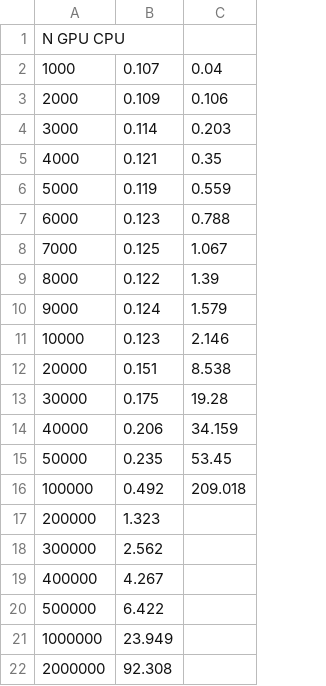
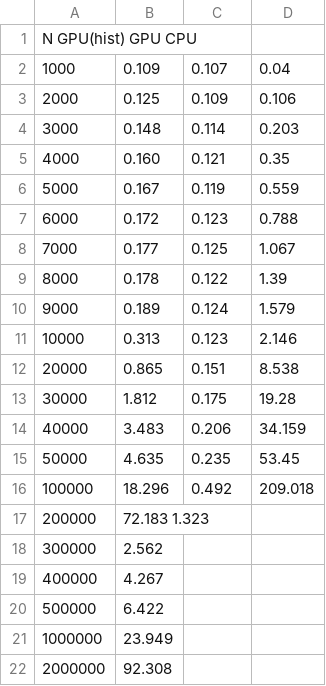
Before and after one commit to mattbellis/stanford-foothill-research-project-2011-dark-matter-and-gpus, a CSV file: Foothill_research_project_2011/CUDA_assignments/Times_for_GPU_and_CPU_without_allocation.csv, drawn as a sheet; addresses are those after the commit; the diff names each change by its address in the sheet, - before the commit and + after, or states it on an @@ line.

```diff
--- a/Foothill_research_project_2011/CUDA_assignments/Times_for_GPU_and_CPU_without_allocation.csv
+++ b/Foothill_research_project_2011/CUDA_assignments/Times_for_GPU_and_CPU_without_allocation.csv
+column B, rows 2-22: 0.109 | 0.125 | 0.148 | 0.160 | 0.167 | 0.172 | 0.177 | 0.178 | 0.189 | 0.313 | 0.865 | 1.812 | 3.483 | 4.635 | 18.296 | 72.183 1.323 | 2.562 | 4.267 | 6.422 | 23.949 | 92.308
-A1: N GPU CPU
+A1: N GPU(hist) GPU CPU
-C17: 1.323
+C17: (empty)
-C18: 2.562
+C18: (empty)
-C19: 4.267
+C19: (empty)
-C20: 6.422
+C20: (empty)
-C21: 23.949
+C21: (empty)
-C22: 92.308
+C22: (empty)
```
Also changed, not shown: 1 other file.
